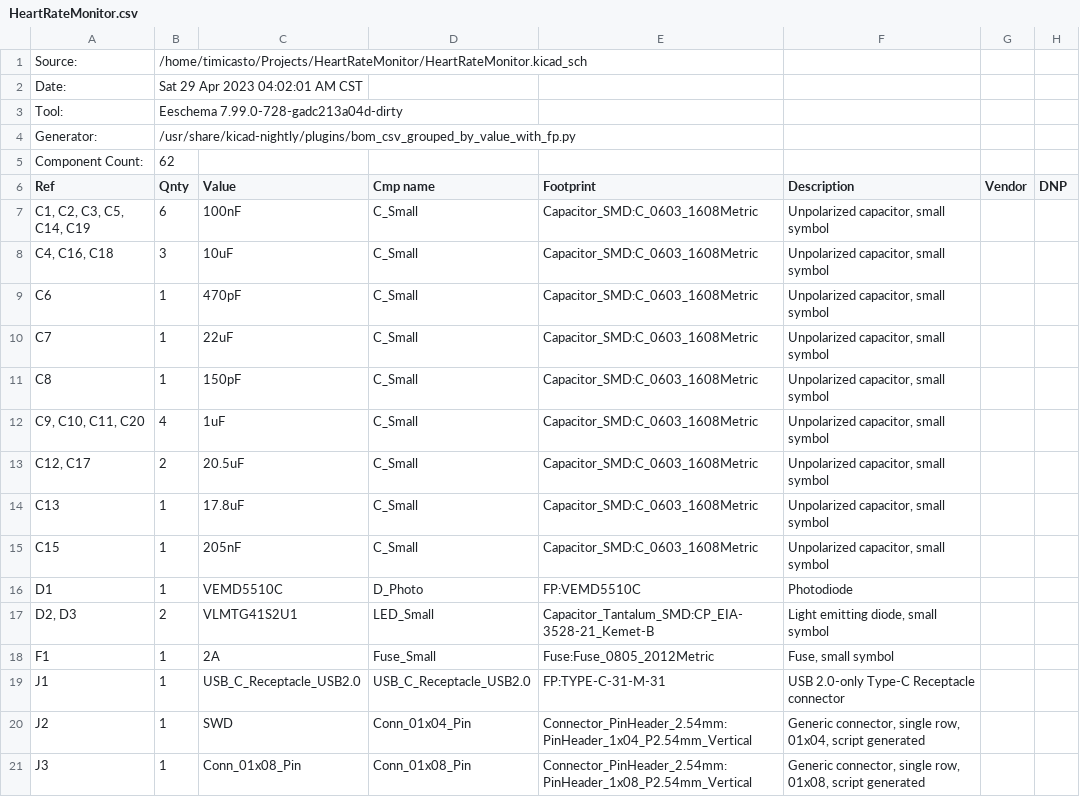
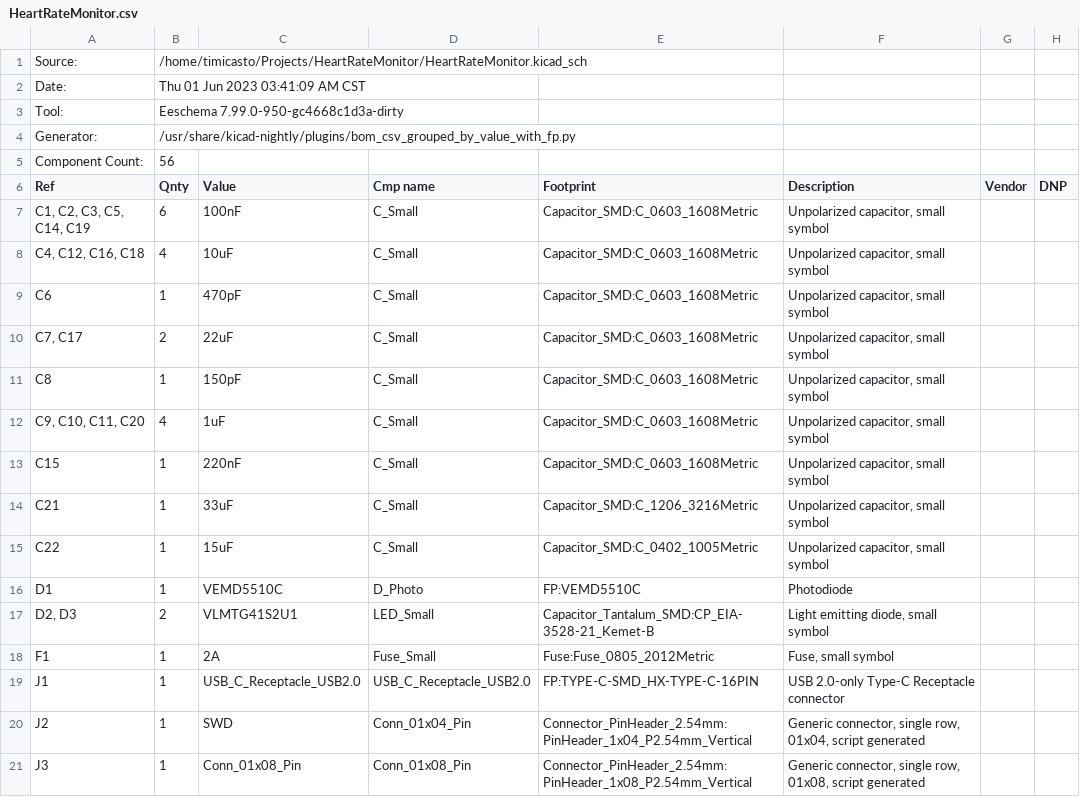
Before and after one commit to Timicasto/HeartRateMonitor, a CSV file: HeartRateMonitor.csv, drawn as a sheet; only a part is shown; the diff covers the shown part only.

```diff
--- a/HeartRateMonitor.csv
+++ b/HeartRateMonitor.csv
@@ -1,16 +1,16 @@
 "Source:","/home/timicasto/Projects/HeartRateMonitor/HeartRateMonitor.kicad_sch"
-"Date:","Sat 29 Apr 2023 04:02:01 AM CST"
-"Tool:","Eeschema 7.99.0-728-gadc213a04d-dirty"
+"Date:","Thu 01 Jun 2023 03:41:09 AM CST"
+"Tool:","Eeschema 7.99.0-950-gc4668c1d3a-dirty"
 "Generator:","/usr/share/kicad-nightly/plugins/bom_csv_grouped_by_value_with_fp.py"
-"Component Count:","62"
+"Component Count:","56"
 "Ref","Qnty","Value","Cmp name","Footprint","Description","Vendor","DNP"
 "C1, C2, C3, C5, C14, C19","6","100nF","C_Small","Capacitor_SMD:C_0603_1608Metric","Unpolarized capacitor, small symbol","",""
-"C4, C16, C18","3","10uF","C_Small","Capacitor_SMD:C_0603_1608Metric","Unpolarized capacitor, small symbol","",""
+"C4, C12, C16, C18","4","10uF","C_Small","Capacitor_SMD:C_0603_1608Metric","Unpolarized capacitor, small symbol","",""
 "C6","1","470pF","C_Small","Capacitor_SMD:C_0603_1608Metric","Unpolarized capacitor, small symbol","",""
-"C7","1","22uF","C_Small","Capacitor_SMD:C_0603_1608Metric","Unpolarized capacitor, small symbol","",""
+"C7, C17","2","22uF","C_Small","Capacitor_SMD:C_0603_1608Metric","Unpolarized capacitor, small symbol","",""
 "C8","1","150pF","C_Small","Capacitor_SMD:C_0603_1608Metric","Unpolarized capacitor, small symbol","",""
 "C9, C10, C11, C20","4","1uF","C_Small","Capacitor_SMD:C_0603_1608Metric","Unpolarized capacitor, small symbol","",""
-"C12, C17","2","20.5uF","C_Small","Capacitor_SMD:C_0603_1608Metric","Unpolarized capacitor, small symbol","",""
-"C13","1","17.8uF","C_Small","Capacitor_SMD:C_0603_1608Metric","Unpolarized capacitor, small symbol","",""
-"C15","1","205nF","C_Small","Capacitor_SMD:C_0603_1608Metric","Unpolarized capacitor, small symbol","",""
+"C15","1","220nF","C_Small","Capacitor_SMD:C_0603_1608Metric","Unpolarized capacitor, small symbol","",""
+"C21","1","33uF","C_Small","Capacitor_SMD:C_1206_3216Metric","Unpolarized capacitor, small symbol","",""
+"C22","1","15uF","C_Small","Capacitor_SMD:C_0402_1005Metric","Unpolarized capacitor, small symbol","",""
 "D1","1","VEMD5510C","D_Photo","FP:VEMD5510C","Photodiode","",""
@@ -18,3 +18,3 @@
 "F1","1","2A","Fuse_Small","Fuse:Fuse_0805_2012Metric","Fuse, small symbol","",""
-"J1","1","USB_C_Receptacle_USB2.0","USB_C_Receptacle_USB2.0","FP:TYPE-C-31-M-31","USB 2.0-only Type-C Receptacle connector","",""
+"J1","1","USB_C_Receptacle_USB2.0","USB_C_Receptacle_USB2.0","FP:TYPE-C-SMD_HX-TYPE-C-16PIN","USB 2.0-only Type-C Receptacle connector","",""
 "J2","1","SWD","Conn_01x04_Pin","Connector_PinHeader_2.54mm:PinHeader_1x04_P2.54mm_Vertical","Generic connector, single row, 01x04, script generated","",""
```
Also changed, not shown: 2 added rows, 3 removed rows and 5 edited cells elsewhere in this file, 23 other files.
